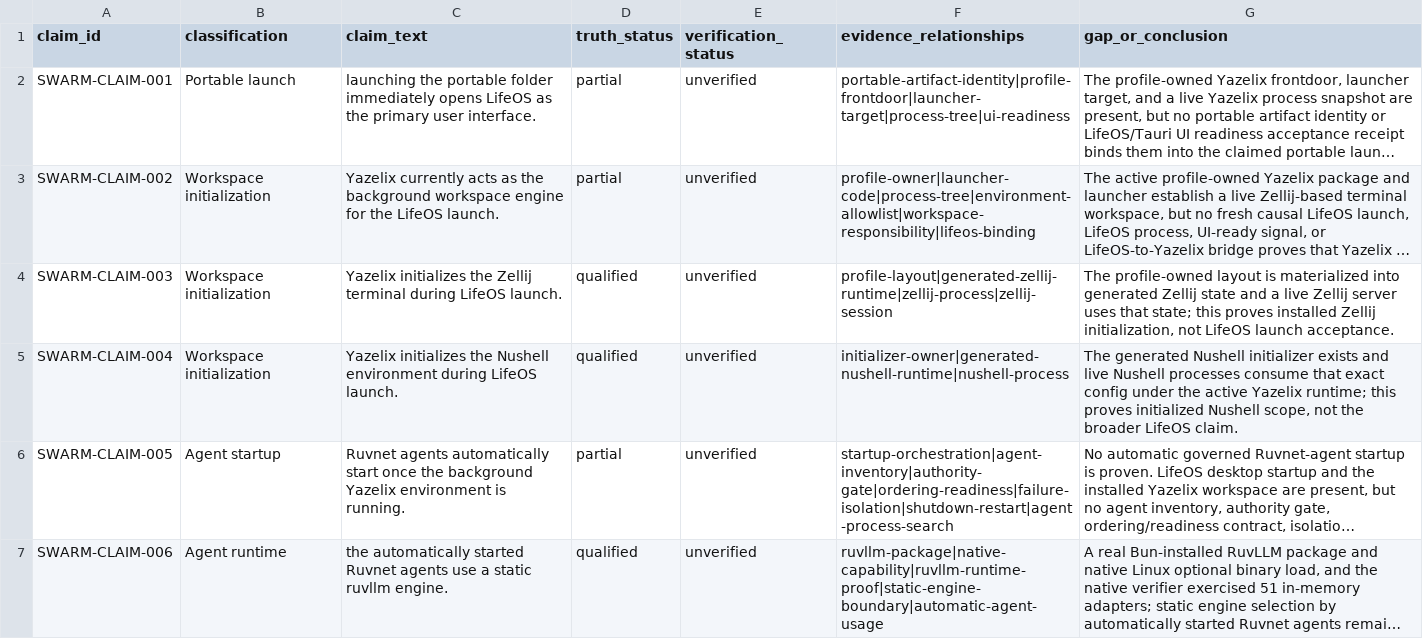
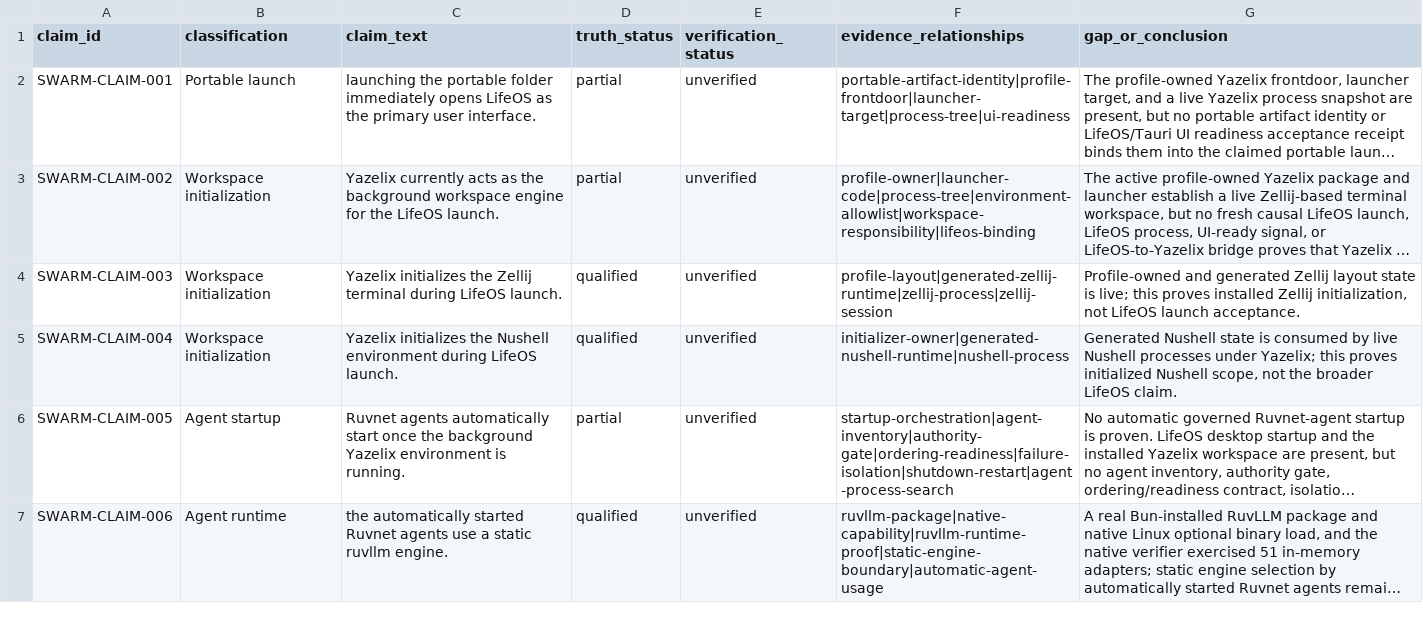
Before and after one commit to FlexNetOS/lifeos, a CSV file: planning-spine-v0/generated/notebooklm_claim_verification/NBVERIFY-004.truth-matrix.csv, drawn as a sheet; only a part is shown; long unchanged cells end in …; the diff names each change by its address in the sheet, - before the commit and + after, or states it on an @@ line.

Commit message:
refresh NBVERIFY-004 workspace evidence

```diff
--- a/planning-spine-v0/generated/notebooklm_claim_verification/NBVERIFY-004.truth-matrix.csv
+++ b/planning-spine-v0/generated/notebooklm_claim_verification/NBVERIFY-004.truth-matrix.csv
-G4 (gap_or_conclusion): The profile-owned layout is materialized into generated Zellij state and a live Zellij server uses that state; this proves…
+G4 (gap_or_conclusion): Profile-owned and generated Zellij layout state is live; this proves…
-G5 (gap_or_conclusion): The generated Nushell initializer exists and live Nushell processes consume that exact config under the active Yazelix runtime; this proves…
+G5 (gap_or_conclusion): Generated Nushell state is consumed by live Nushell processes under Yazelix; this proves…
```
Also changed, not shown: 3 other files.
